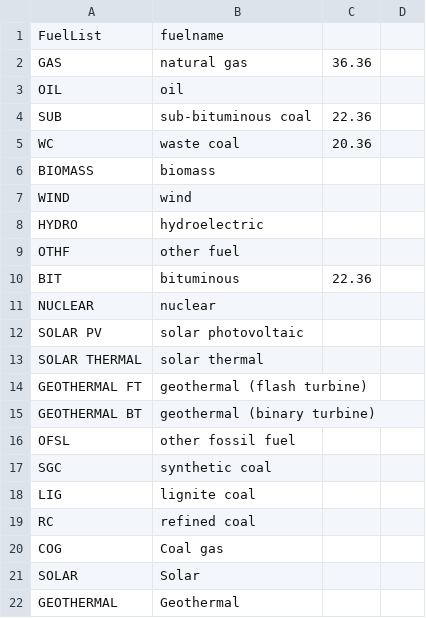
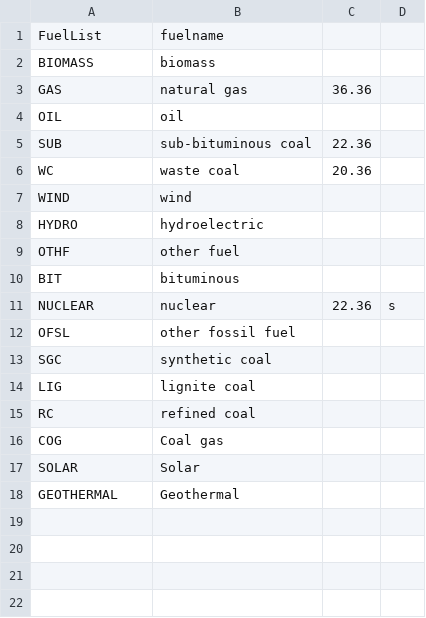
Before and after one commit to USEPA/ElectricityLCI, a CSV file: electricitylci/fuelname.csv, drawn as a sheet; removed rows and columns are numbered as before the commit, all else as after; the diff names each change by its address in the sheet, - before the commit and + after, or states it on an @@ line.

```diff
--- a/electricitylci/fuelname.csv
+++ b/electricitylci/fuelname.csv
@@ row 6 moved to row 2: BIOMASS @@
-C10: 22.36
+C10: (empty)
-C11: (empty)
+C11: 22.36
-D11: (empty)
+D11: s
-row 12: SOLAR PV | solar photovoltaic
-row 13: SOLAR THERMAL | solar thermal
-row 14: GEOTHERMAL FT | geothermal (flash turbine)
-row 15: GEOTHERMAL BT | geothermal (binary turbine)
```
Also changed, not shown: 6 other files.
